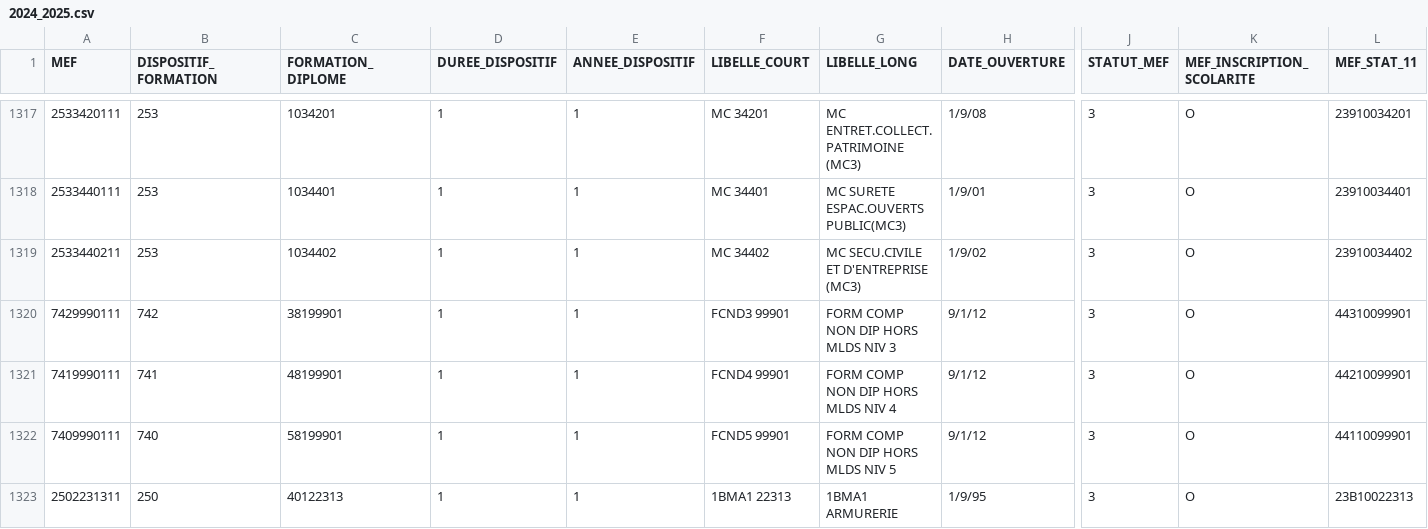
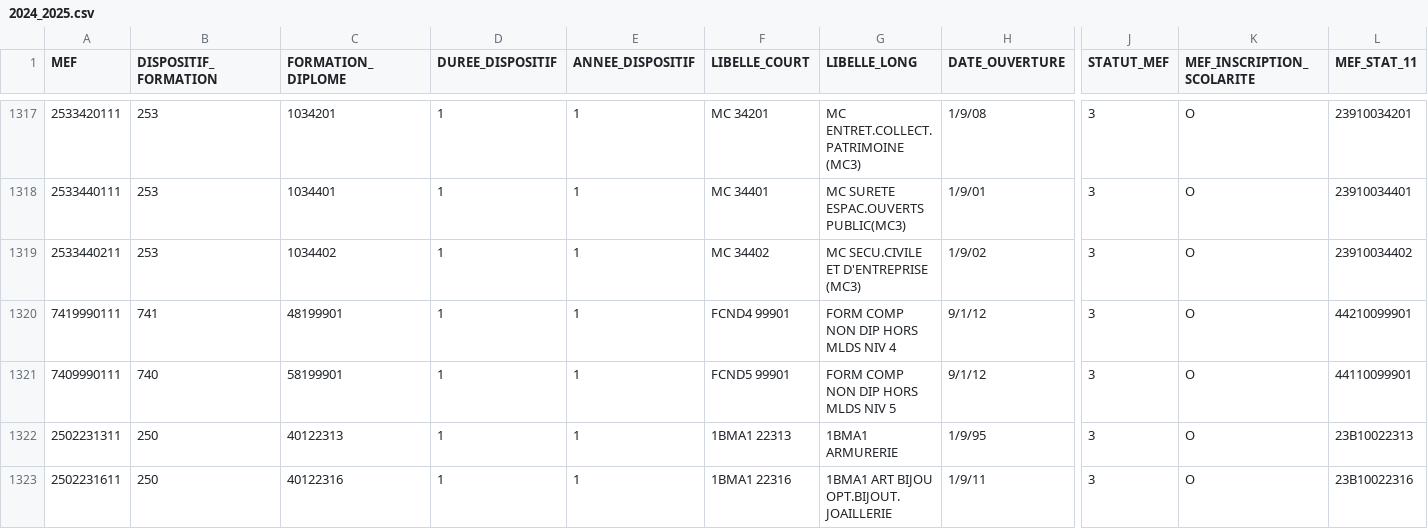
Before and after one commit to betagouv/aplypro, a CSV file: data/mefs/2024_2025.csv, drawn as a sheet; only a part is shown, gaps mark what is left out; the shorter side is filled out with more unchanged rows; rows hold the shown columns only; the diff names each change by its address in the sheet, - before the commit and + after, or states it on an @@ line.

```diff
--- a/data/mefs/2024_2025.csv
+++ b/data/mefs/2024_2025.csv
-row 1320: 7429990111 | 742 | 38199901 | 1 | 1 | FCND3 99901 | FORM COMP NON DIP HORS MLDS NIV 3 | 9/1/12 | 3 | O | 44310099901
```
Also changed, not shown: data/wages/2024_2025.csv.
